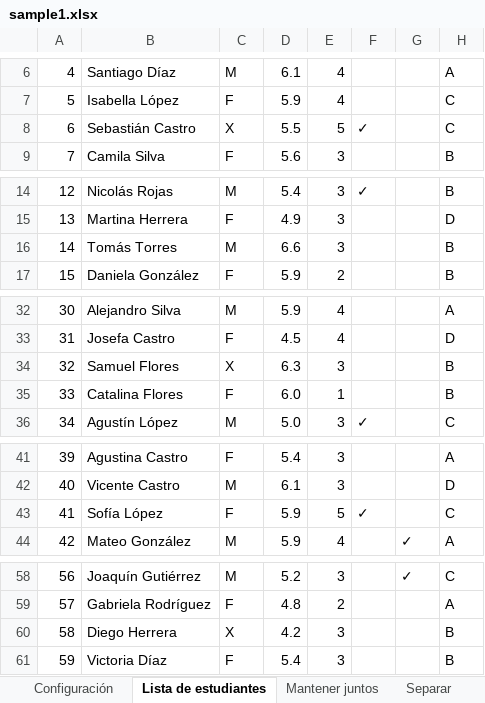
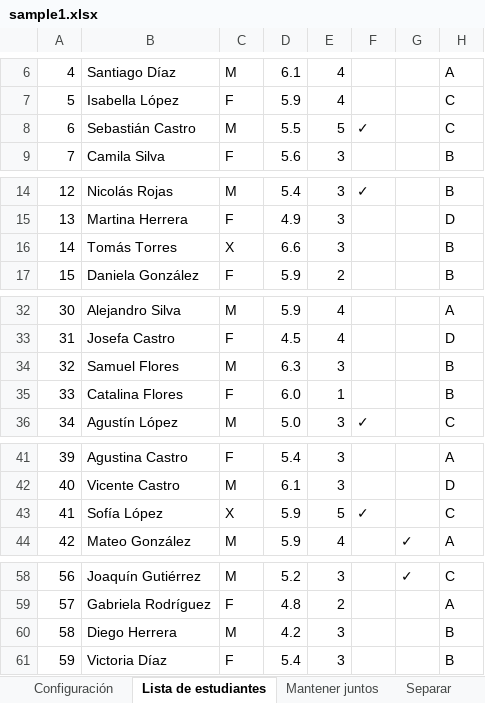
Before and after one commit to ohru131/ClassClassify, an Excel workbook: public/samples/es/sample1.xlsx, sheet Lista de estudiantes, drawn as a sheet; only a part is shown, gaps mark what is left out; values as stored, in another font and other column widths than the file's, no borders; the diff covers the shown part only; the diff names each change by its address in the sheet, - before the commit and + after, or states it on an @@ line.

```diff
--- a/public/samples/es/sample1.xlsx (sheet Lista de estudiantes)
+++ b/public/samples/es/sample1.xlsx (sheet Lista de estudiantes)
-C8: X
+C8: M
-C16: M
+C16: X
-C34: X
+C34: M
-C43: F
+C43: X
-C60: X
+C60: M
```
Also changed, not shown: 1 edited cell elsewhere in this sheet, other sheet tabs, public/samples/de/sample1.xlsx, public/samples/en/sample-group.xlsx, 36 other files.
